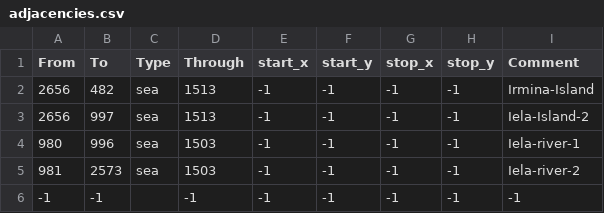
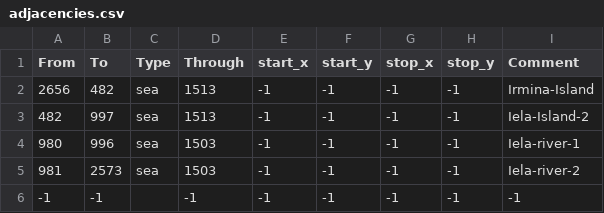
Before and after one commit to aeorin/thilisar_universalis, a CSV file: map/adjacencies.csv, drawn as a sheet.

Commit message:
iela minor fix

```diff
--- a/map/adjacencies.csv
+++ b/map/adjacencies.csv
@@ -2,3 +2,3 @@ From;To;Type;Through;start_x;start_y;stop_x;stop_y;Comment
 2656;482;sea;1513;-1;-1;-1;-1;Irmina-Island
-2656;997;sea;1513;-1;-1;-1;-1;Iela-Island-2
+482;997;sea;1513;-1;-1;-1;-1;Iela-Island-2
 980;996;sea;1503;-1;-1;-1;-1;Iela-river-1
```
